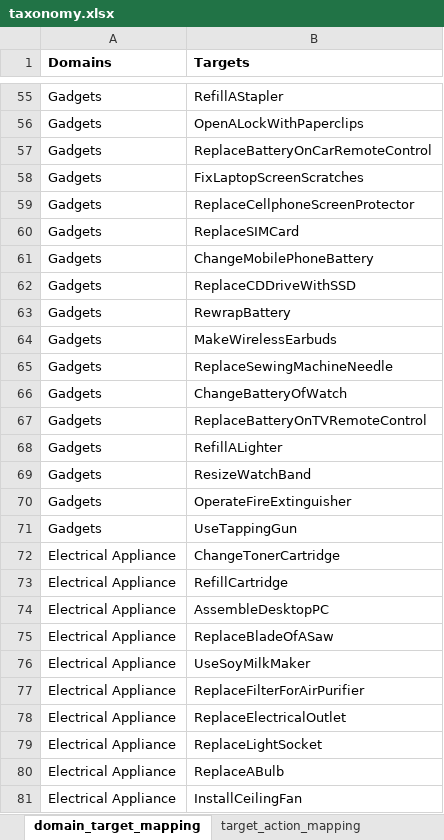
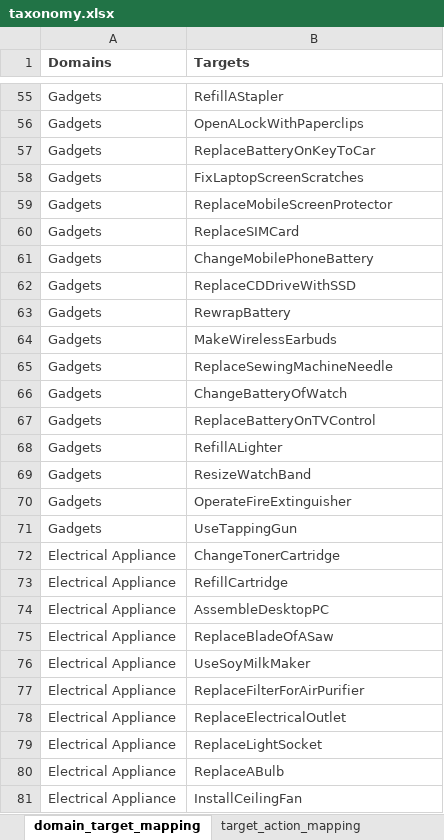
Before and after one commit to coin-dataset/annotations, an Excel workbook: taxonomy.xlsx, sheet domain_target_mapping, drawn as a sheet; only a part is shown, gaps mark what is left out; values as stored, in another font and other column widths than the file's, no borders; the diff covers the shown part only; the diff names each change by its address in the sheet, - before the commit and + after, or states it on an @@ line.

```diff
--- a/taxonomy.xlsx (sheet domain_target_mapping)
+++ b/taxonomy.xlsx (sheet domain_target_mapping)
-A1:B81 text colour: black
+A1:B81 text colour: #3D3D3D
-B57 (Targets): ReplaceBatteryOnCarRemoteControl
+B57 (Targets): ReplaceBatteryOnKeyToCar
-B59 (Targets): ReplaceCellphoneScreenProtector
+B59 (Targets): ReplaceMobileScreenProtector
-B67 (Targets): ReplaceBatteryOnTVRemoteControl
+B67 (Targets): ReplaceBatteryOnTVControl
```
Also changed, not shown: 1 edited cell and cell formats elsewhere in this sheet, sheet target_action_mapping, 1 other file.
